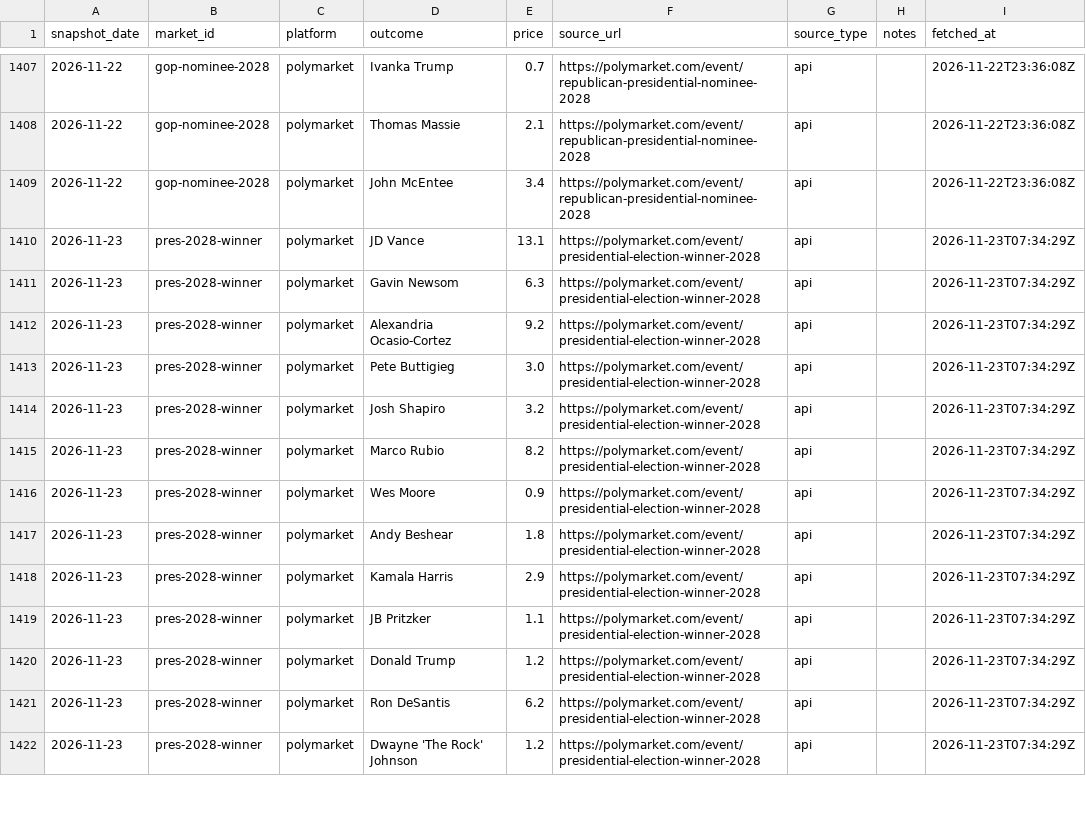
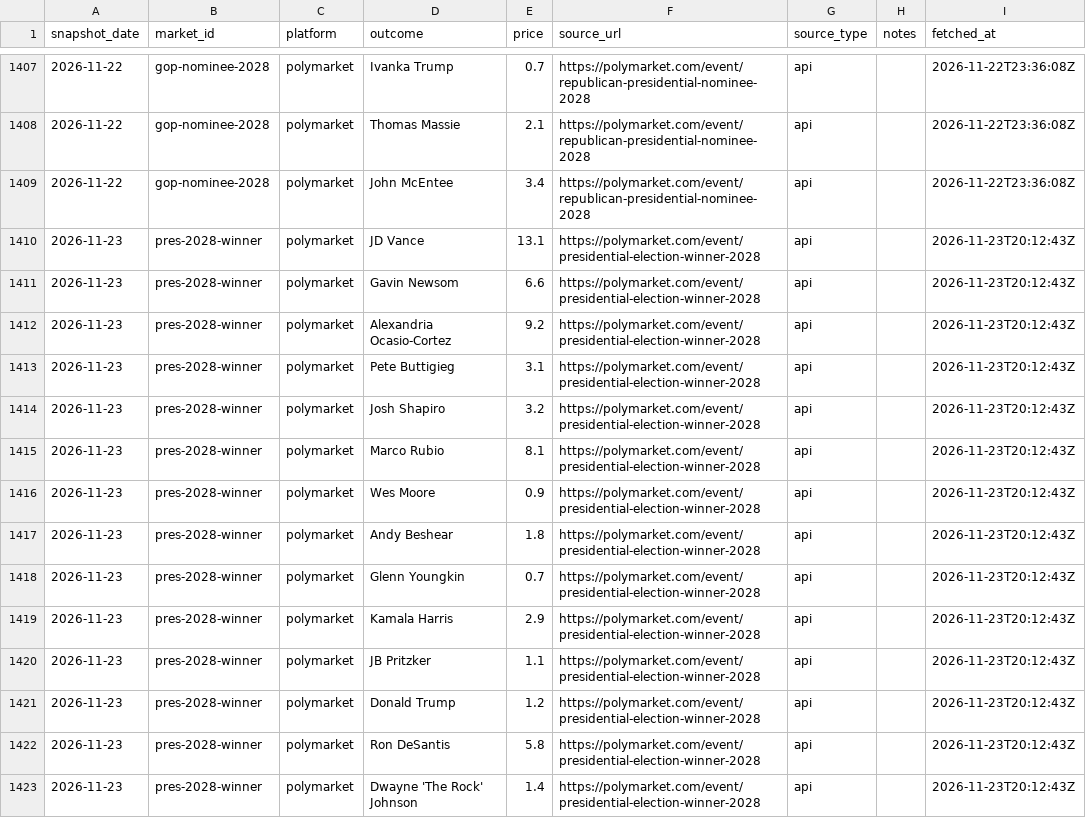
Before and after one commit to erenmentese/electionsusa, a CSV file: data/markets.csv, drawn as a sheet; only a part is shown, gaps mark what is left out; the diff covers the shown part only.

Commit message:
data: refresh 2026-11-23T20:18Z

```diff
--- a/data/markets.csv
+++ b/data/markets.csv
@@ -1409,14 +1409,15 @@ snapshot_date,market_id,platform,outcome,price,source_url,source_type,notes,fetc
 2026-11-22,gop-nominee-2028,polymarket,John McEntee,3.4,https://polymarket.com/event/republican-presidential-nominee-2028,api,,2026-11-22T23:36:08Z
-2026-11-23,pres-2028-winner,polymarket,JD Vance,13.1,https://polymarket.com/event/presidential-election-winner-2028,api,,2026-11-23T07:34:29Z
-2026-11-23,pres-2028-winner,polymarket,Gavin Newsom,6.3,https://polymarket.com/event/presidential-election-winner-2028,api,,2026-11-23T07:34:29Z
-2026-11-23,pres-2028-winner,polymarket,Alexandria Ocasio-Cortez,9.2,https://polymarket.com/event/presidential-election-winner-2028,api,,2026-11-23T07:34:29Z
-2026-11-23,pres-2028-winner,polymarket,Pete Buttigieg,3.0,https://polymarket.com/event/presidential-election-winner-2028,api,,2026-11-23T07:34:29Z
-2026-11-23,pres-2028-winner,polymarket,Josh Shapiro,3.2,https://polymarket.com/event/presidential-election-winner-2028,api,,2026-11-23T07:34:29Z
-2026-11-23,pres-2028-winner,polymarket,Marco Rubio,8.2,https://polymarket.com/event/presidential-election-winner-2028,api,,2026-11-23T07:34:29Z
-2026-11-23,pres-2028-winner,polymarket,Wes Moore,0.9,https://polymarket.com/event/presidential-election-winner-2028,api,,2026-11-23T07:34:29Z
-2026-11-23,pres-2028-winner,polymarket,Andy Beshear,1.8,https://polymarket.com/event/presidential-election-winner-2028,api,,2026-11-23T07:34:29Z
-2026-11-23,pres-2028-winner,polymarket,Kamala Harris,2.9,https://polymarket.com/event/presidential-election-winner-2028,api,,2026-11-23T07:34:29Z
-2026-11-23,pres-2028-winner,polymarket,JB Pritzker,1.1,https://polymarket.com/event/presidential-election-winner-2028,api,,2026-11-23T07:34:29Z
-2026-11-23,pres-2028-winner,polymarket,Donald Trump,1.2,https://polymarket.com/event/presidential-election-winner-2028,api,,2026-11-23T07:34:29Z
-2026-11-23,pres-2028-winner,polymarket,Ron DeSantis,6.2,https://polymarket.com/event/presidential-election-winner-2028,api,,2026-11-23T07:34:29Z
-2026-11-23,pres-2028-winner,polymarket,Dwayne 'The Rock' Johnson,1.2,https://polymarket.com/event/presidential-election-winner-2028,api,,2026-11-23T07:34:29Z
+2026-11-23,pres-2028-winner,polymarket,JD Vance,13.1,https://polymarket.com/event/presidential-election-winner-2028,api,,2026-11-23T20:12:43Z
+2026-11-23,pres-2028-winner,polymarket,Gavin Newsom,6.6,https://polymarket.com/event/presidential-election-winner-2028,api,,2026-11-23T20:12:43Z
+2026-11-23,pres-2028-winner,polymarket,Alexandria Ocasio-Cortez,9.2,https://polymarket.com/event/presidential-election-winner-2028,api,,2026-11-23T20:12:43Z
+2026-11-23,pres-2028-winner,polymarket,Pete Buttigieg,3.1,https://polymarket.com/event/presidential-election-winner-2028,api,,2026-11-23T20:12:43Z
+2026-11-23,pres-2028-winner,polymarket,Josh Shapiro,3.2,https://polymarket.com/event/presidential-election-winner-2028,api,,2026-11-23T20:12:43Z
+2026-11-23,pres-2028-winner,polymarket,Marco Rubio,8.1,https://polymarket.com/event/presidential-election-winner-2028,api,,2026-11-23T20:12:43Z
+2026-11-23,pres-2028-winner,polymarket,Wes Moore,0.9,https://polymarket.com/event/presidential-election-winner-2028,api,,2026-11-23T20:12:43Z
+2026-11-23,pres-2028-winner,polymarket,Andy Beshear,1.8,https://polymarket.com/event/presidential-election-winner-2028,api,,2026-11-23T20:12:43Z
+2026-11-23,pres-2028-winner,polymarket,Glenn Youngkin,0.7,https://polymarket.com/event/presidential-election-winner-2028,api,,2026-11-23T20:12:43Z
+2026-11-23,pres-2028-winner,polymarket,Kamala Harris,2.9,https://polymarket.com/event/presidential-election-winner-2028,api,,2026-11-23T20:12:43Z
+2026-11-23,pres-2028-winner,polymarket,JB Pritzker,1.1,https://polymarket.com/event/presidential-election-winner-2028,api,,2026-11-23T20:12:43Z
+2026-11-23,pres-2028-winner,polymarket,Donald Trump,1.2,https://polymarket.com/event/presidential-election-winner-2028,api,,2026-11-23T20:12:43Z
+2026-11-23,pres-2028-winner,polymarket,Ron DeSantis,5.8,https://polymarket.com/event/presidential-election-winner-2028,api,,2026-11-23T20:12:43Z
+2026-11-23,pres-2028-winner,polymarket,Dwayne 'The Rock' Johnson,1.4,https://polymarket.com/event/presidential-election-winner-2028,api,,2026-11-23T20:12:43Z
```
Also changed, not shown: 57 edited cells elsewhere in this file, data/polls.csv.
